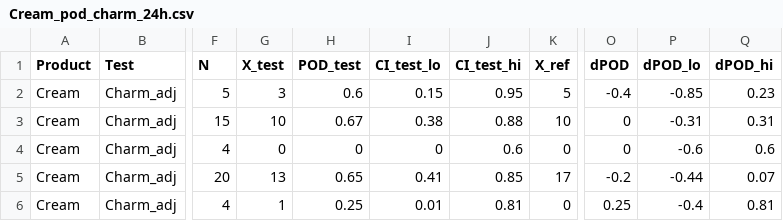
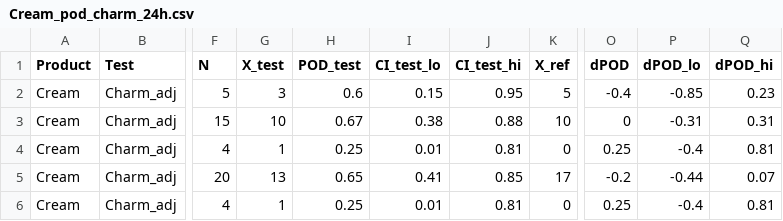
Before and after one commit to MatthieuVignes/CompTestsUHTProductsThermophilicBacteria, a CSV file: output/Cream_pod_charm_24h.csv, drawn as a sheet; only a part is shown, gaps mark what is left out; the diff names each change by its address in the sheet, - before the commit and + after, or states it on an @@ line.

```diff
--- a/output/Cream_pod_charm_24h.csv
+++ b/output/Cream_pod_charm_24h.csv
-G4 (X_test): 0
+G4 (X_test): 1
-H4 (POD_test): 0
+H4 (POD_test): 0.25
-I4 (CI_test_lo): 0
+I4 (CI_test_lo): 0.01
-J4 (CI_test_hi): 0.6
+J4 (CI_test_hi): 0.81
-O4 (dPOD): 0
+O4 (dPOD): 0.25
-P4 (dPOD_lo): -0.6
+P4 (dPOD_lo): -0.4
-Q4 (dPOD_hi): 0.6
+Q4 (dPOD_hi): 0.81
```
Also changed, not shown: output/Cream_pod_attune_24h.csv, output/MedBeverage_pod_charm_24h.csv, 3 other files.
